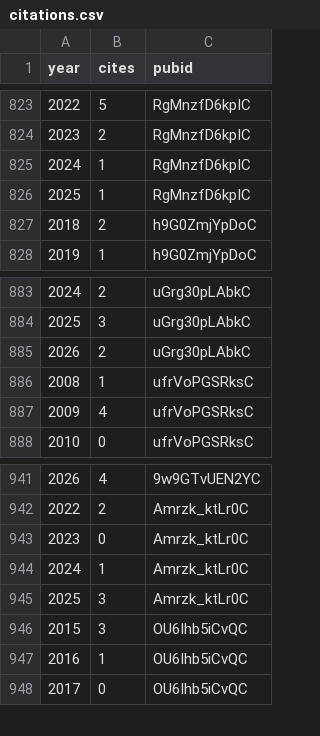
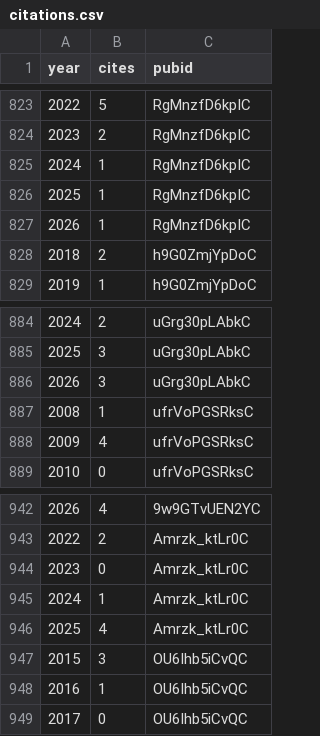
Before and after one commit to psolymos/psolymos.github.io, a CSV file: _data/citations.csv, drawn as a sheet; only a part is shown, gaps mark what is left out.

```diff
--- a/_data/citations.csv
+++ b/_data/citations.csv
@@ -826,2 +826,3 @@
 2025,1,"RgMnzfD6kpIC"
+2026,1,"RgMnzfD6kpIC"
 2018,2,"h9G0ZmjYpDoC"
@@ -884,3 +885,3 @@
 2025,3,"uGrg30pLAbkC"
-2026,2,"uGrg30pLAbkC"
+2026,3,"uGrg30pLAbkC"
 2008,1,"ufrVoPGSRksC"
@@ -944,3 +945,3 @@
 2024,1,"Amrzk_ktLr0C"
-2025,3,"Amrzk_ktLr0C"
+2025,4,"Amrzk_ktLr0C"
 2015,3,"OU6Ihb5iCvQC"
```
Also changed, not shown: 4 other files.
